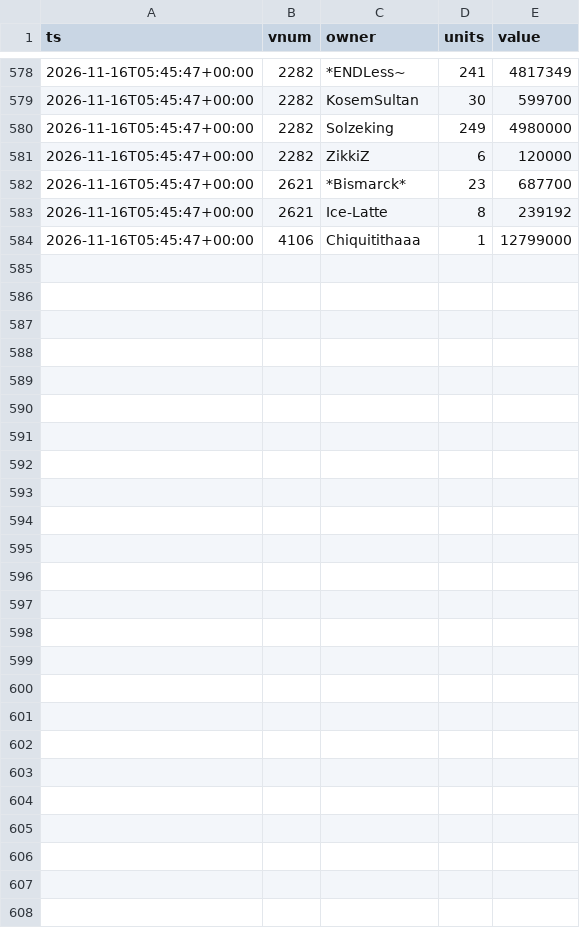
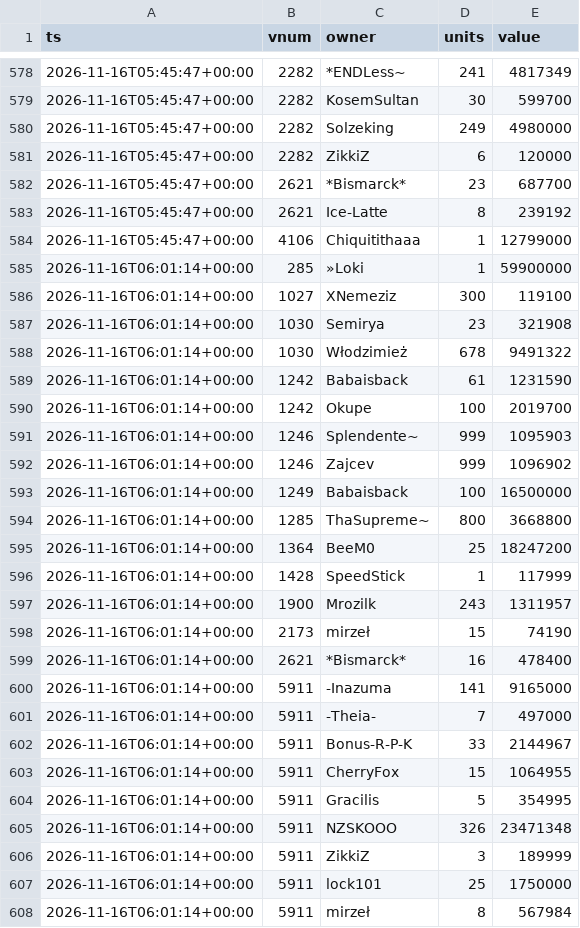
Before and after one commit to SantaCF/nosbazar-tracket, a CSV file: data/owners/2026-11-16.csv, drawn as a sheet; only a part is shown, gaps mark what is left out; the diff names each change by its address in the sheet, - before the commit and + after, or states it on an @@ line.

```diff
--- a/data/owners/2026-11-16.csv
+++ b/data/owners/2026-11-16.csv
+row 585: 2026-11-16T06:01:14+00:00 | 285 | »Loki | 1 | 59900000
+row 586: 2026-11-16T06:01:14+00:00 | 1027 | XNemeziz | 300 | 119100
+row 587: 2026-11-16T06:01:14+00:00 | 1030 | Semirya | 23 | 321908
+row 588: 2026-11-16T06:01:14+00:00 | 1030 | Włodzimież | 678 | 9491322
+row 589: 2026-11-16T06:01:14+00:00 | 1242 | Babaisback | 61 | 1231590
+row 590: 2026-11-16T06:01:14+00:00 | 1242 | Okupe | 100 | 2019700
+row 591: 2026-11-16T06:01:14+00:00 | 1246 | Splendente~ | 999 | 1095903
+row 592: 2026-11-16T06:01:14+00:00 | 1246 | Zajcev | 999 | 1096902
+row 593: 2026-11-16T06:01:14+00:00 | 1249 | Babaisback | 100 | 16500000
+row 594: 2026-11-16T06:01:14+00:00 | 1285 | ThaSupreme~ | 800 | 3668800
+row 595: 2026-11-16T06:01:14+00:00 | 1364 | BeeM0 | 25 | 18247200
+row 596: 2026-11-16T06:01:14+00:00 | 1428 | SpeedStick | 1 | 117999
+row 597: 2026-11-16T06:01:14+00:00 | 1900 | Mrozilk | 243 | 1311957
+row 598: 2026-11-16T06:01:14+00:00 | 2173 | mirzeł | 15 | 74190
+row 599: 2026-11-16T06:01:14+00:00 | 2621 | *Bismarck* | 16 | 478400
+row 600: 2026-11-16T06:01:14+00:00 | 5911 | -Inazuma | 141 | 9165000
+row 601: 2026-11-16T06:01:14+00:00 | 5911 | -Theia- | 7 | 497000
+row 602: 2026-11-16T06:01:14+00:00 | 5911 | Bonus-R-P-K | 33 | 2144967
+row 603: 2026-11-16T06:01:14+00:00 | 5911 | CherryFox | 15 | 1064955
+row 604: 2026-11-16T06:01:14+00:00 | 5911 | Gracilis | 5 | 354995
+row 605: 2026-11-16T06:01:14+00:00 | 5911 | NZSKOOO | 326 | 23471348
+row 606: 2026-11-16T06:01:14+00:00 | 5911 | ZikkiZ | 3 | 189999
+row 607: 2026-11-16T06:01:14+00:00 | 5911 | lock101 | 25 | 1750000
+row 608: 2026-11-16T06:01:14+00:00 | 5911 | mirzeł | 8 | 567984
```
Also changed, not shown: data/flow.csv, data/latest.csv, 7 other files.
